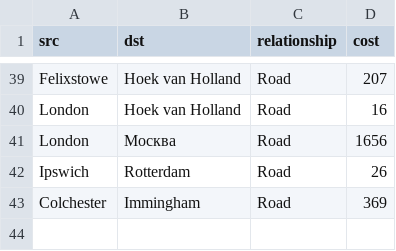
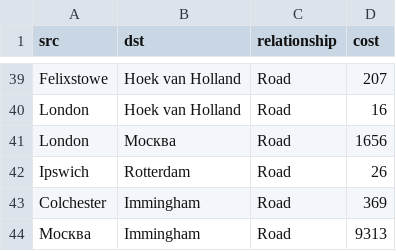
Before and after one commit to polyushina402/noSQL, a CSV file: my_example.csv, drawn as a sheet; only a part is shown, gaps mark what is left out.

Commit message:
Update my_example.csv

```diff
--- a/my_example.csv
+++ b/my_example.csv
@@ -43 +43,2 @@ src,dst,relationship,cost
 "Colchester","Immingham","Road",369
+"Москва","Immingham","Road",9313
```
